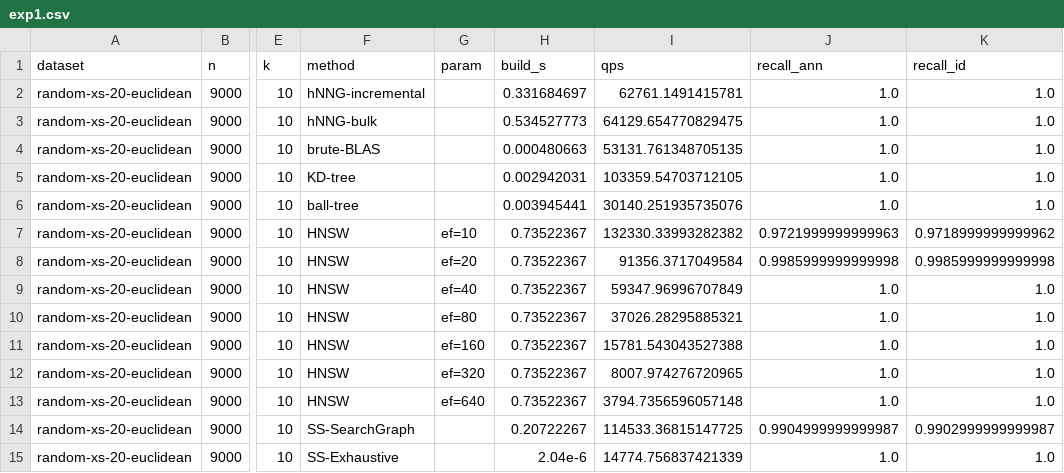
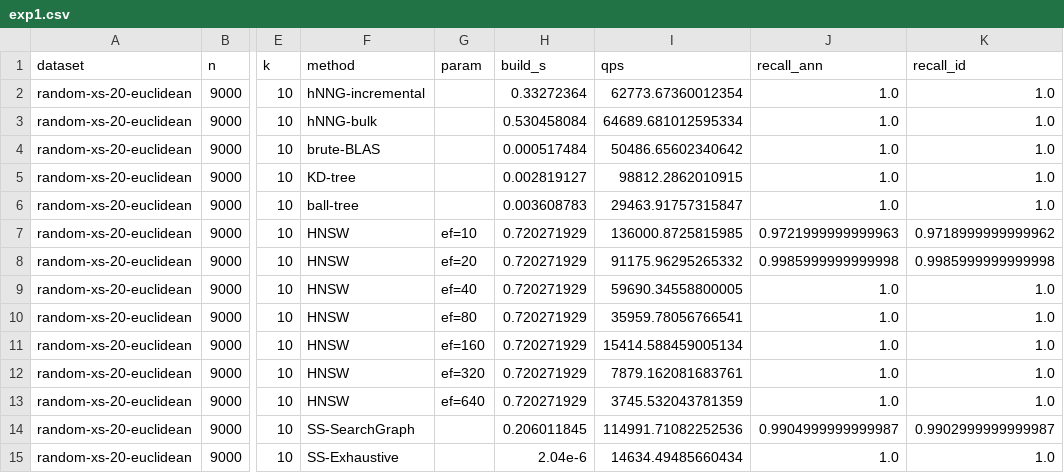
Before and after one commit to ghlim/HNNG.jl, a CSV file: bench/results/exp1.csv, drawn as a sheet; only a part is shown, gaps mark what is left out; the diff names each change by its address in the sheet, - before the commit and + after, or states it on an @@ line.

```diff
--- a/bench/results/exp1.csv
+++ b/bench/results/exp1.csv
-H2 (build_s): 0.331684697
+H2 (build_s): 0.33272364
-I2 (qps): 62761.1491415781
+I2 (qps): 62773.67360012354
-H3 (build_s): 0.534527773
+H3 (build_s): 0.530458084
-I3 (qps): 64129.654770829475
+I3 (qps): 64689.681012595334
-H4 (build_s): 0.000480663
+H4 (build_s): 0.000517484
-I4 (qps): 53131.761348705135
+I4 (qps): 50486.65602340642
-H5 (build_s): 0.002942031
+H5 (build_s): 0.002819127
-I5 (qps): 103359.54703712105
+I5 (qps): 98812.2862010915
-H6 (build_s): 0.003945441
+H6 (build_s): 0.003608783
-I6 (qps): 30140.251935735076
+I6 (qps): 29463.91757315847
-H7:H13 (build_s): 0.73522367
+H7:H13 (build_s): 0.720271929
-I7 (qps): 132330.33993282382
+I7 (qps): 136000.8725815985
-I8 (qps): 91356.3717049584
+I8 (qps): 91175.96295265332
-I9 (qps): 59347.96996707849
+I9 (qps): 59690.34558800005
-I10 (qps): 37026.28295885321
+I10 (qps): 35959.78056766541
-I11 (qps): 15781.543043527388
+I11 (qps): 15414.588459005134
-I12 (qps): 8007.974276720965
+I12 (qps): 7879.162081683761
-I13 (qps): 3794.7356596057148
+I13 (qps): 3745.532043781359
-H14 (build_s): 0.20722267
+H14 (build_s): 0.206011845
-I14 (qps): 114533.36815147725
+I14 (qps): 114991.71082252536
-I15 (qps): 14774.756837421339
+I15 (qps): 14634.49485660434
```
Also changed, not shown: bench/results/exp1b.csv, bench/results/exp2.csv, 11 other files.
